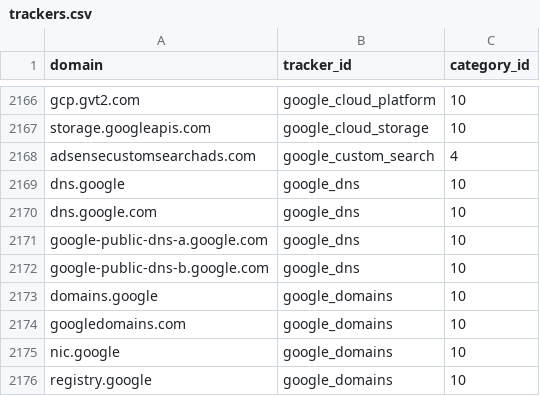
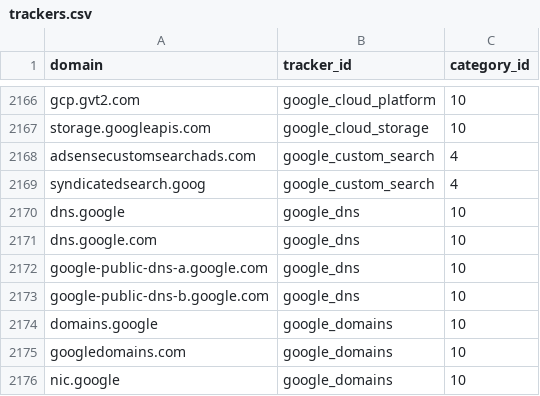
Before and after one commit to AdguardTeam/companiesdb, a CSV file: dist/trackers.csv, drawn as a sheet; only a part is shown, gaps mark what is left out; the shorter side is filled out with more unchanged rows; the diff names each change by its address in the sheet, - before the commit and + after, or states it on an @@ line.

```diff
--- a/dist/trackers.csv
+++ b/dist/trackers.csv
+row 2169: syndicatedsearch.goog | google_custom_search | 4
```
Also changed, not shown: 3 other files.
